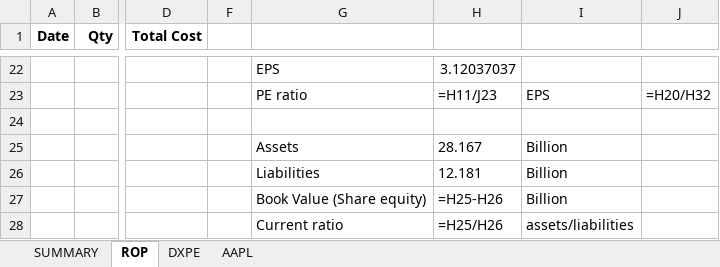
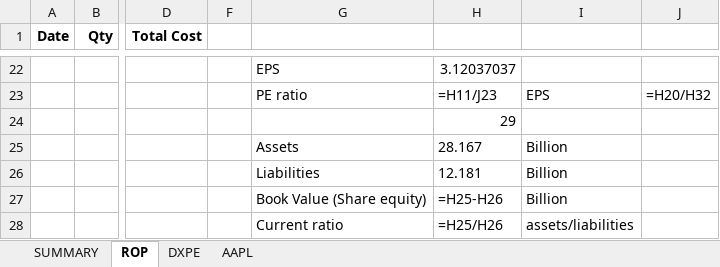
Before and after one commit to lauto16/Equity-research, an Excel workbook: STOCK_DETAILS.xlsm, sheet ROP, drawn as a sheet; only a part is shown, gaps mark what is left out; values as stored, in another font and other column widths than the file's, no borders; formulas without a stored value are shown as written; conditional formats not drawn; the diff names each change by its address in the sheet, - before the commit and + after, or states it on an @@ line.

```diff
--- a/STOCK_DETAILS.xlsm (sheet ROP)
+++ b/STOCK_DETAILS.xlsm (sheet ROP)
-H24: (empty)
+H24: 29
```
Also changed, not shown: sheet AAPL, sheet SUMMARY, sheet DXPE, 3 other files.
